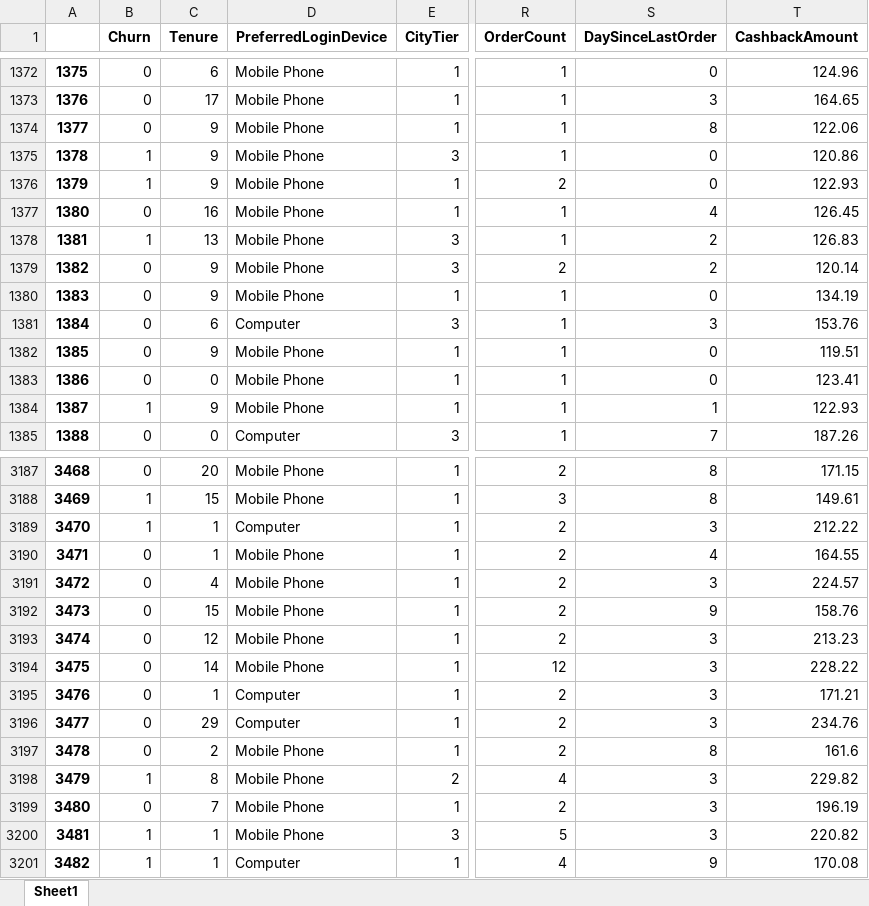
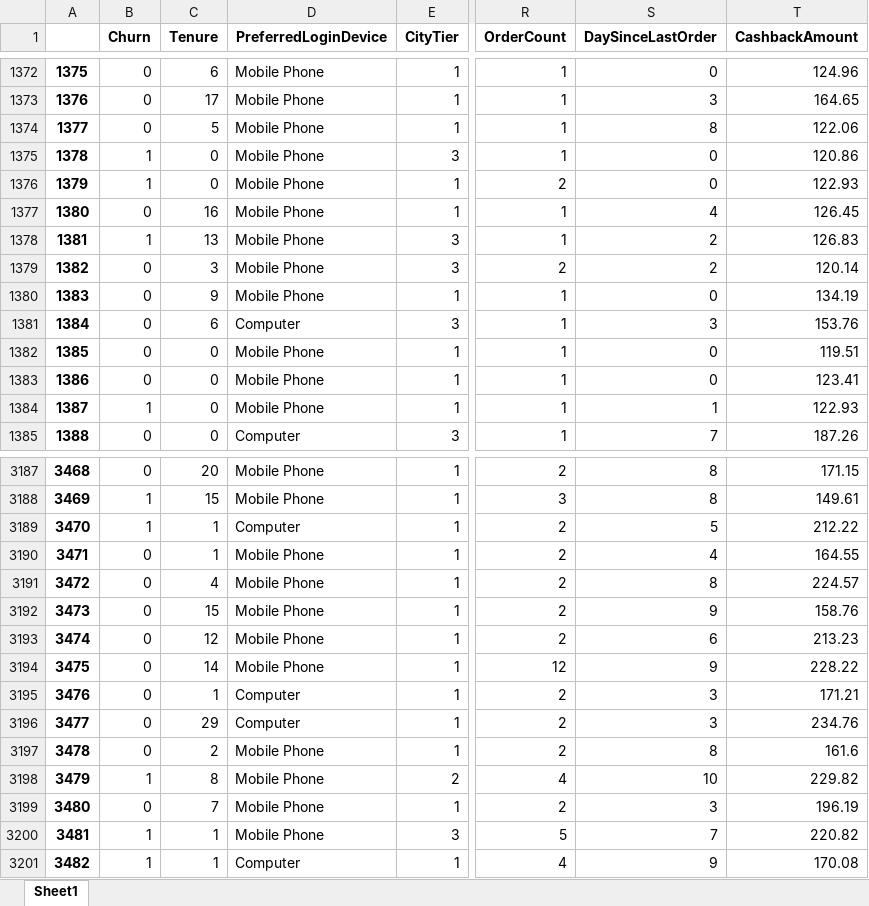
Before and after one commit to PurwadhikaDev/RhoGroup_DTI_02_FinalProject, an Excel workbook: clean_data.xlsx, sheet Sheet1, drawn as a sheet; only a part is shown, gaps mark what is left out; values as stored, in another font and other column widths than the file's, no borders; the diff covers the shown part only; the diff names each change by its address in the sheet, - before the commit and + after, or states it on an @@ line.

Commit message:
Add files via upload

```diff
--- a/clean_data.xlsx (sheet Sheet1)
+++ b/clean_data.xlsx (sheet Sheet1)
-C1374 (Tenure): 9
+C1374 (Tenure): 5
-C1375:C1376 (Tenure): 9
+C1375:C1376 (Tenure): 0
-C1379 (Tenure): 9
+C1379 (Tenure): 3
-C1382 (Tenure): 9
+C1382 (Tenure): 0
-C1384 (Tenure): 9
+C1384 (Tenure): 0
-S3189 (DaySinceLastOrder): 3
+S3189 (DaySinceLastOrder): 5
-S3191 (DaySinceLastOrder): 3
+S3191 (DaySinceLastOrder): 8
-S3193 (DaySinceLastOrder): 3
+S3193 (DaySinceLastOrder): 6
-S3194 (DaySinceLastOrder): 3
+S3194 (DaySinceLastOrder): 9
-S3198 (DaySinceLastOrder): 3
+S3198 (DaySinceLastOrder): 10
-S3200 (DaySinceLastOrder): 3
+S3200 (DaySinceLastOrder): 7
```
Also changed, not shown: 486 edited cells elsewhere in this sheet.
